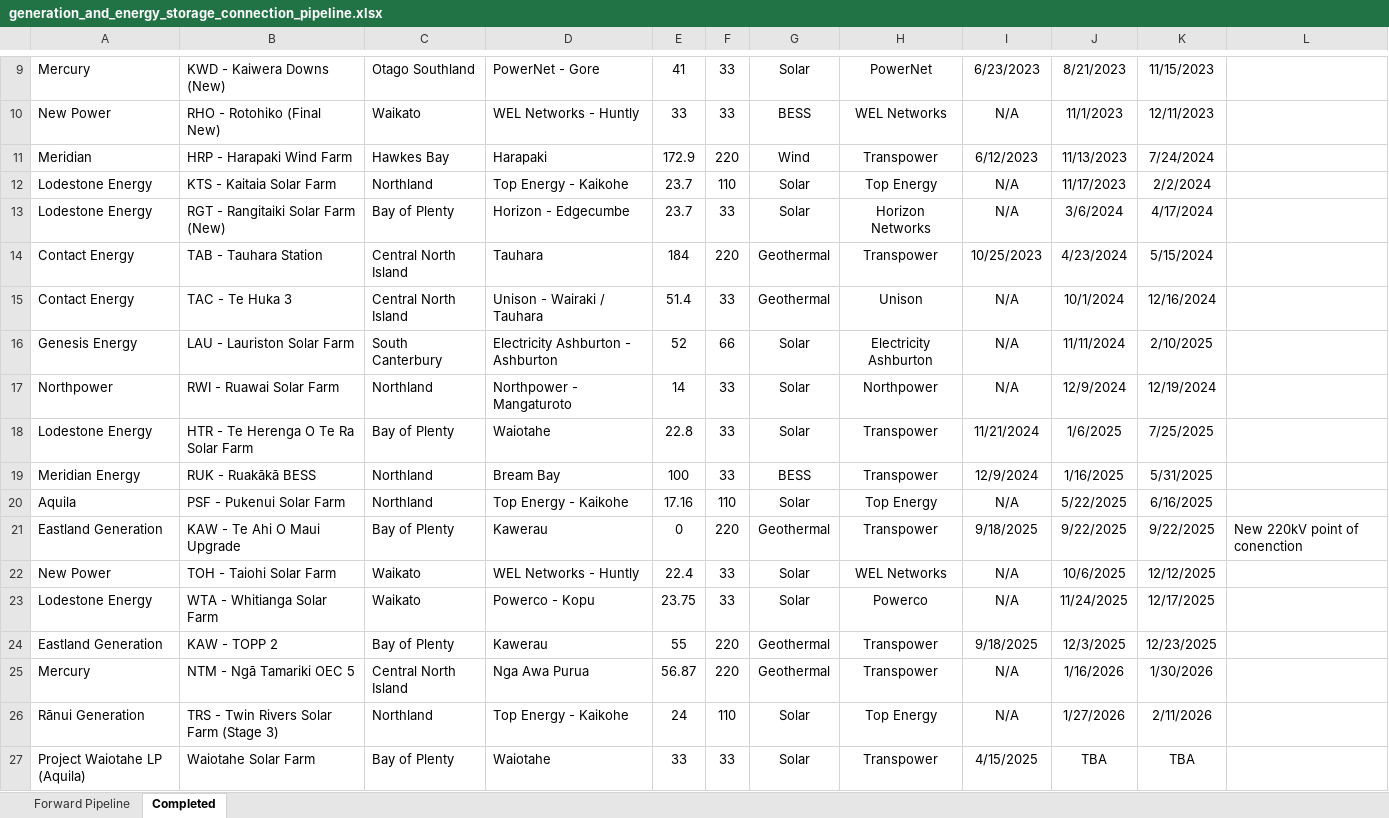
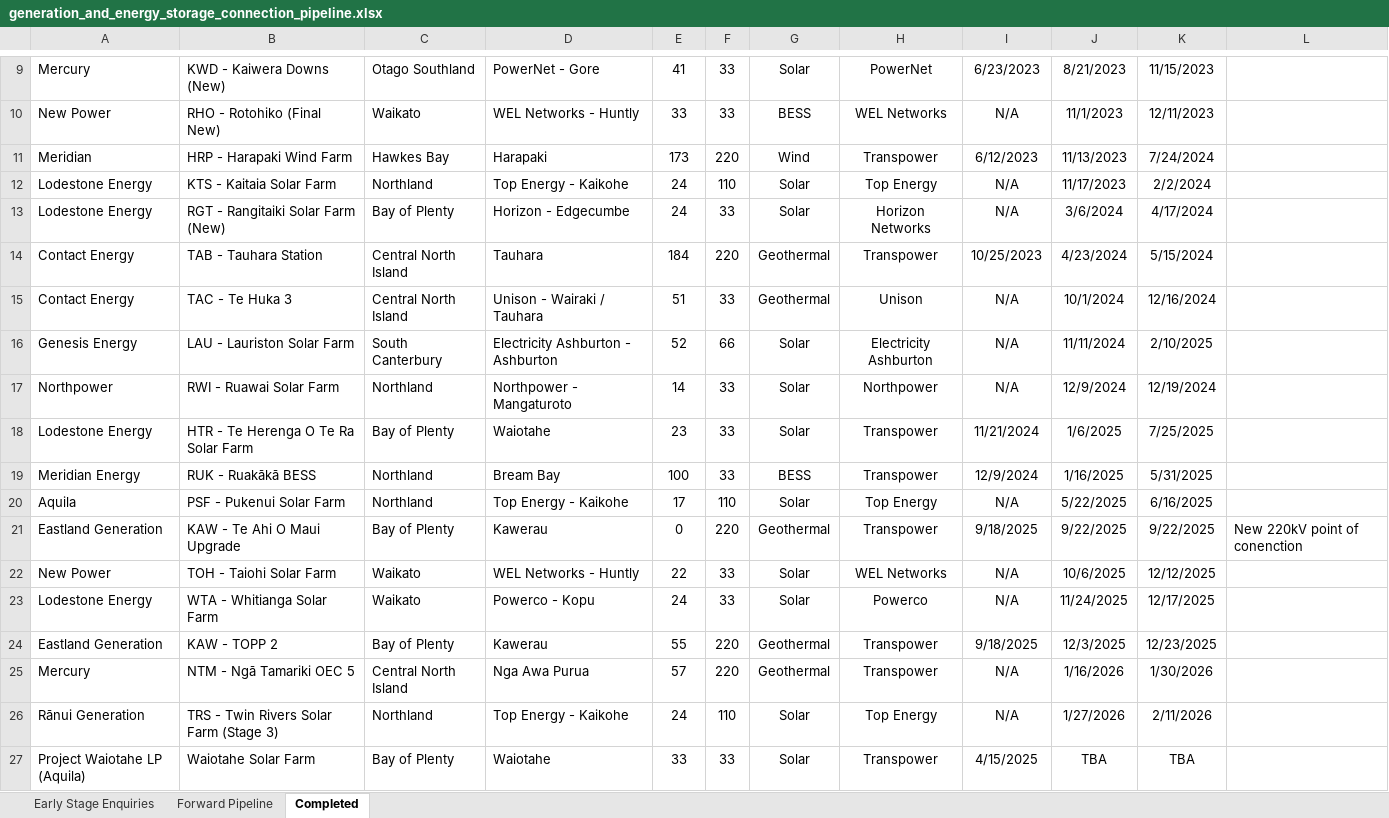
Before and after one commit to TheReverendCard/nz-grid-model-data, an Excel workbook: data/pipeline/generation_and_energy_storage_connection_pipeline.xlsx, sheet Completed, drawn as a sheet; only a part is shown, gaps mark what is left out; values as stored, in another font and other column widths than the file's, no borders; the diff covers the shown part only; the diff names each change by its address in the sheet, - before the commit and + after, or states it on an @@ line.

```diff
--- a/data/pipeline/generation_and_energy_storage_connection_pipeline.xlsx (sheet Completed)
+++ b/data/pipeline/generation_and_energy_storage_connection_pipeline.xlsx (sheet Completed)
+sheet tab: Early Stage Enquiries
-E11: 172.9
+E11: 173
-E12:E13: 23.7
+E12:E13: 24
-E15: 51.4
+E15: 51
-E18: 22.8
+E18: 23
-E20: 17.16
+E20: 17
-E22: 22.4
+E22: 22
-E23: 23.75
+E23: 24
-E25: 56.87
+E25: 57
```
Also changed, not shown: 2 added rows, 8 edited cells and cell formats elsewhere in this sheet, sheet Forward Pipeline, charts or pictures, 2 other files.
